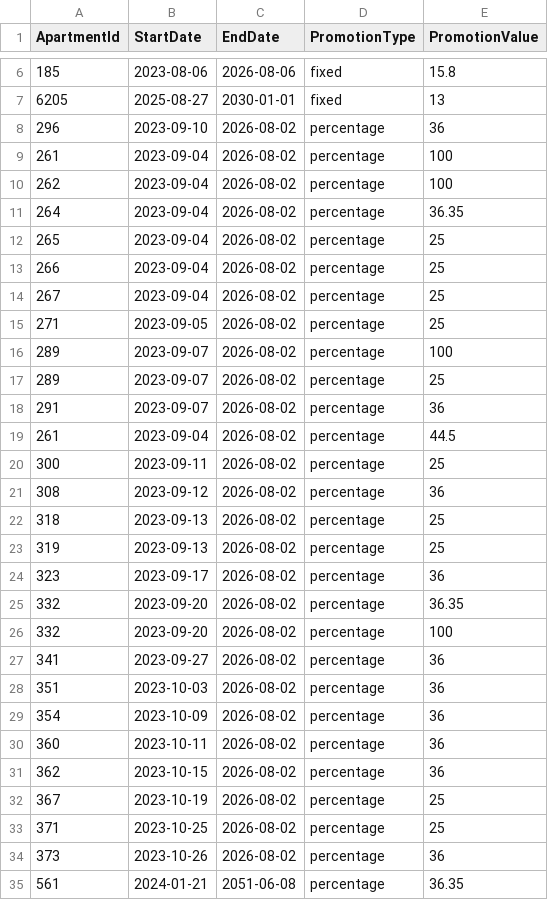
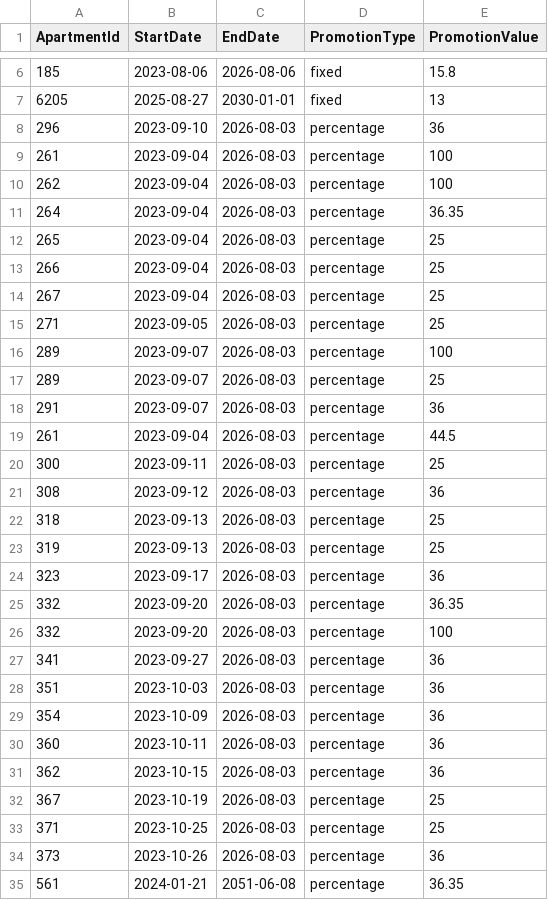
Before and after one commit to AryanGupta-Faireez/demand-dashboard, a CSV file: data/promotions.csv, drawn as a sheet; only a part is shown, gaps mark what is left out; the diff covers the shown part only.

```diff
--- a/data/promotions.csv
+++ b/data/promotions.csv
@@ -7,29 +7,29 @@ ApartmentId,StartDate,EndDate,PromotionType,PromotionValue
 6205,2025-08-27,2030-01-01,fixed,13
-296,2023-09-10,2026-08-02,percentage,36
-261,2023-09-04,2026-08-02,percentage,100
-262,2023-09-04,2026-08-02,percentage,100
-264,2023-09-04,2026-08-02,percentage,36.35
-265,2023-09-04,2026-08-02,percentage,25
-266,2023-09-04,2026-08-02,percentage,25
-267,2023-09-04,2026-08-02,percentage,25
-271,2023-09-05,2026-08-02,percentage,25
-289,2023-09-07,2026-08-02,percentage,100
-289,2023-09-07,2026-08-02,percentage,25
-291,2023-09-07,2026-08-02,percentage,36
-261,2023-09-04,2026-08-02,percentage,44.5
-300,2023-09-11,2026-08-02,percentage,25
-308,2023-09-12,2026-08-02,percentage,36
-318,2023-09-13,2026-08-02,percentage,25
-319,2023-09-13,2026-08-02,percentage,25
-323,2023-09-17,2026-08-02,percentage,36
-332,2023-09-20,2026-08-02,percentage,36.35
-332,2023-09-20,2026-08-02,percentage,100
-341,2023-09-27,2026-08-02,percentage,36
-351,2023-10-03,2026-08-02,percentage,36
-354,2023-10-09,2026-08-02,percentage,36
-360,2023-10-11,2026-08-02,percentage,36
-362,2023-10-15,2026-08-02,percentage,36
-367,2023-10-19,2026-08-02,percentage,25
-371,2023-10-25,2026-08-02,percentage,25
-373,2023-10-26,2026-08-02,percentage,36
+296,2023-09-10,2026-08-03,percentage,36
+261,2023-09-04,2026-08-03,percentage,100
+262,2023-09-04,2026-08-03,percentage,100
+264,2023-09-04,2026-08-03,percentage,36.35
+265,2023-09-04,2026-08-03,percentage,25
+266,2023-09-04,2026-08-03,percentage,25
+267,2023-09-04,2026-08-03,percentage,25
+271,2023-09-05,2026-08-03,percentage,25
+289,2023-09-07,2026-08-03,percentage,100
+289,2023-09-07,2026-08-03,percentage,25
+291,2023-09-07,2026-08-03,percentage,36
+261,2023-09-04,2026-08-03,percentage,44.5
+300,2023-09-11,2026-08-03,percentage,25
+308,2023-09-12,2026-08-03,percentage,36
+318,2023-09-13,2026-08-03,percentage,25
+319,2023-09-13,2026-08-03,percentage,25
+323,2023-09-17,2026-08-03,percentage,36
+332,2023-09-20,2026-08-03,percentage,36.35
+332,2023-09-20,2026-08-03,percentage,100
+341,2023-09-27,2026-08-03,percentage,36
+351,2023-10-03,2026-08-03,percentage,36
+354,2023-10-09,2026-08-03,percentage,36
+360,2023-10-11,2026-08-03,percentage,36
+362,2023-10-15,2026-08-03,percentage,36
+367,2023-10-19,2026-08-03,percentage,25
+371,2023-10-25,2026-08-03,percentage,25
+373,2023-10-26,2026-08-03,percentage,36
 561,2024-01-21,2051-06-08,percentage,36.35
```
Also changed, not shown: 6 edited cells elsewhere in this file, data/apartments.csv, data/recurring_bookings.csv, 3 other files.
